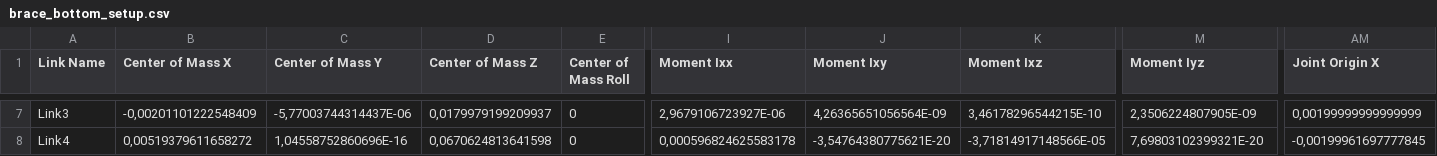
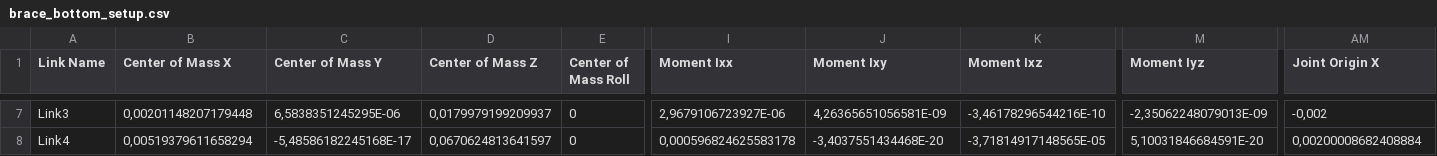
Before and after one commit to arntanguy/brace_bottom_setup, a CSV file: urdf/brace_bottom_setup.csv, drawn as a sheet; only a part is shown, gaps mark what is left out; the diff covers the shown part only; the diff names each change by its address in the sheet, - before the commit and + after, or states it on an @@ line.

```diff
--- a/urdf/brace_bottom_setup.csv
+++ b/urdf/brace_bottom_setup.csv
-B7 (Center of Mass X): -0,00201101222548409
+B7 (Center of Mass X): 0,00201148207179448
-C7 (Center of Mass Y): -5,77003744314437E-06
+C7 (Center of Mass Y): 6,5838351245295E-06
-J7 (Moment Ixy): 4,26365651056564E-09
+J7 (Moment Ixy): 4,26365651056581E-09
-K7 (Moment Ixz): 3,46178296544215E-10
+K7 (Moment Ixz): -3,46178296544216E-10
-M7 (Moment Iyz): 2,3506224807905E-09
+M7 (Moment Iyz): -2,35062248079013E-09
-AM7 (Joint Origin X): 0,00199999999999999
+AM7 (Joint Origin X): -0,002
-B8 (Center of Mass X): 0,00519379611658272
+B8 (Center of Mass X): 0,00519379611658294
-C8 (Center of Mass Y): 1,04558752860696E-16
+C8 (Center of Mass Y): -5,48586182245168E-17
-D8 (Center of Mass Z): 0,0670624813641598
+D8 (Center of Mass Z): 0,0670624813641597
-J8 (Moment Ixy): -3,54764380775621E-20
+J8 (Moment Ixy): -3,4037551434468E-20
-K8 (Moment Ixz): -3,71814917148566E-05
+K8 (Moment Ixz): -3,71814917148565E-05
-M8 (Moment Iyz): 7,69803102399321E-20
+M8 (Moment Iyz): 5,10031846684591E-20
-AM8 (Joint Origin X): -0,00199961697777845
+AM8 (Joint Origin X): 0,00200008682408884
```
Also changed, not shown: 32 edited cells elsewhere in this file, 8 other files.
